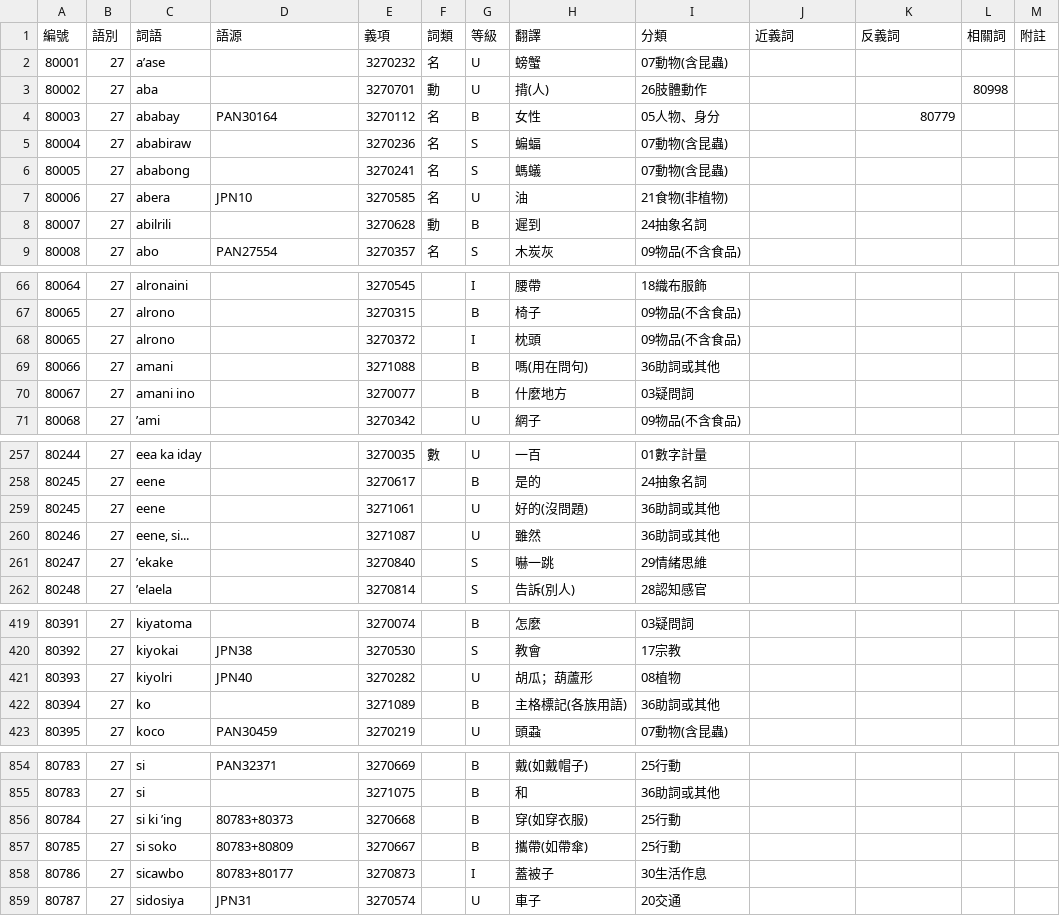
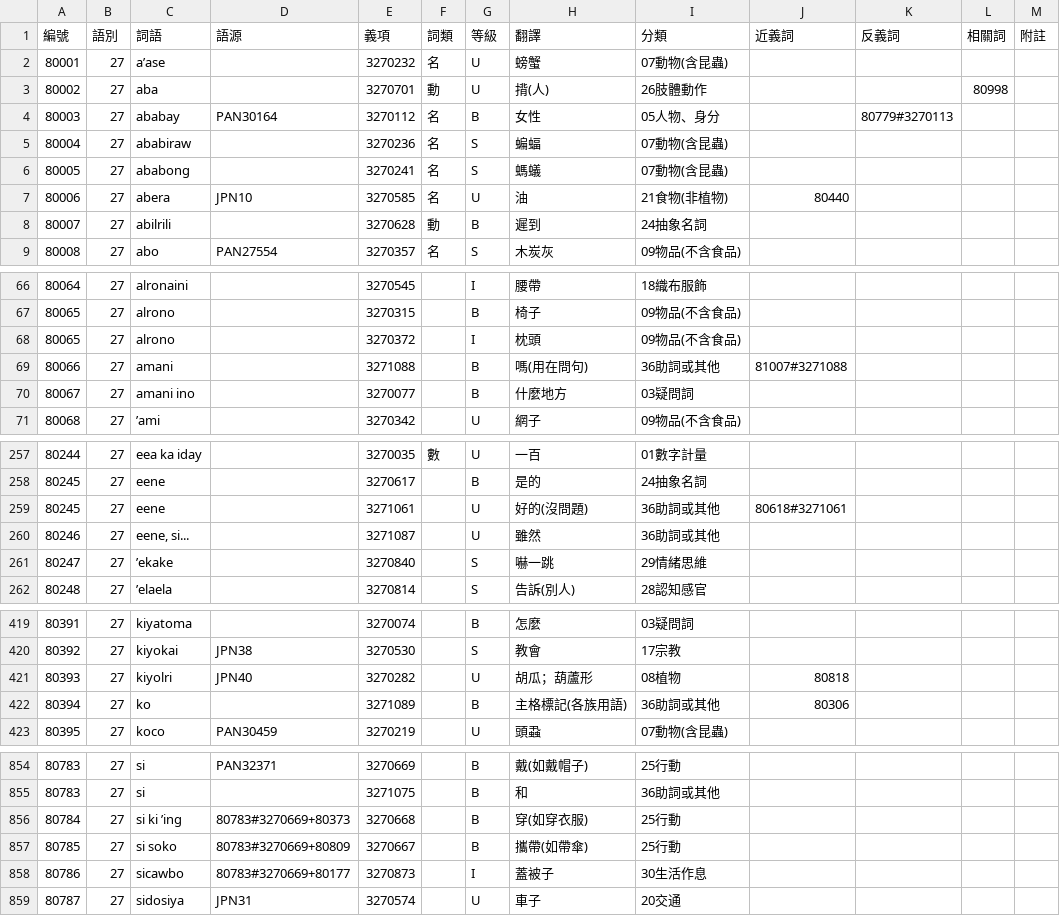
Before and after one commit to haiangdict/HLDDru, a CSV file: data/08-Senses.csv, drawn as a sheet; only a part is shown, gaps mark what is left out; the diff covers the shown part only.

```diff
--- a/data/08-Senses.csv
+++ b/data/08-Senses.csv
@@ -3,6 +3,6 @@
 80002,27,aba,,3270701,動,U,揹(人),26肢體動作,,,80998,
-80003,27,ababay,PAN30164,3270112,名,B,女性,05人物、身分,,80779,,
+80003,27,ababay,PAN30164,3270112,名,B,女性,05人物、身分,,80779#3270113,,
 80004,27,ababiraw,,3270236,名,S,蝙蝠,07動物(含昆蟲),,,,
 80005,27,ababong,,3270241,名,S,螞蟻,07動物(含昆蟲),,,,
-80006,27,abera,JPN10,3270585,名,U,油,21食物(非植物),,,,
+80006,27,abera,JPN10,3270585,名,U,油,21食物(非植物),80440,,,
 80007,27,abilrili,,3270628,動,B,遲到,24抽象名詞,,,,
@@ -68,3 +68,3 @@
 80065,27,alrono,,3270372,,I,枕頭,09物品(不含食品),,,,
-80066,27,amani,,3271088,,B,嗎(用在問句),36助詞或其他,,,,
+80066,27,amani,,3271088,,B,嗎(用在問句),36助詞或其他,81007#3271088,,,
 80067,27,amani ino,,3270077,,B,什麼地方,03疑問詞,,,,
@@ -258,3 +258,3 @@
 80245,27,eene,,3270617,,B,是的,24抽象名詞,,,,
-80245,27,eene,,3271061,,U,好的(沒問題),36助詞或其他,,,,
+80245,27,eene,,3271061,,U,好的(沒問題),36助詞或其他,80618#3271061,,,
 80246,27,"eene, si...",,3271087,,U,雖然,36助詞或其他,,,,
@@ -420,4 +420,4 @@
 80392,27,kiyokai,JPN38,3270530,,S,教會,17宗教,,,,
-80393,27,kiyolri,JPN40,3270282,,U,胡瓜；葫蘆形,08植物,,,,
-80394,27,ko,,3271089,,B,主格標記(各族用語),36助詞或其他,,,,
+80393,27,kiyolri,JPN40,3270282,,U,胡瓜；葫蘆形,08植物,80818,,,
+80394,27,ko,,3271089,,B,主格標記(各族用語),36助詞或其他,80306,,,
 80395,27,koco,PAN30459,3270219,,U,頭蝨,07動物(含昆蟲),,,,
@@ -855,5 +855,5 @@
 80783,27,si,,3271075,,B,和,36助詞或其他,,,,
-80784,27,si ki ’ing,80783+80373,3270668,,B,穿(如穿衣服),25行動,,,,
-80785,27,si soko,80783+80809,3270667,,B,攜帶(如帶傘),25行動,,,,
-80786,27,sicawbo,80783+80177,3270873,,I,蓋被子,30生活作息,,,,
+80784,27,si ki ’ing,80783#3270669+80373,3270668,,B,穿(如穿衣服),25行動,,,,
+80785,27,si soko,80783#3270669+80809,3270667,,B,攜帶(如帶傘),25行動,,,,
+80786,27,sicawbo,80783#3270669+80177,3270873,,I,蓋被子,30生活作息,,,,
 80787,27,sidosiya,JPN31,3270574,,U,車子,20交通,,,,
```
Also changed, not shown: 13 edited cells elsewhere in this file, data/08-Examples.csv.
